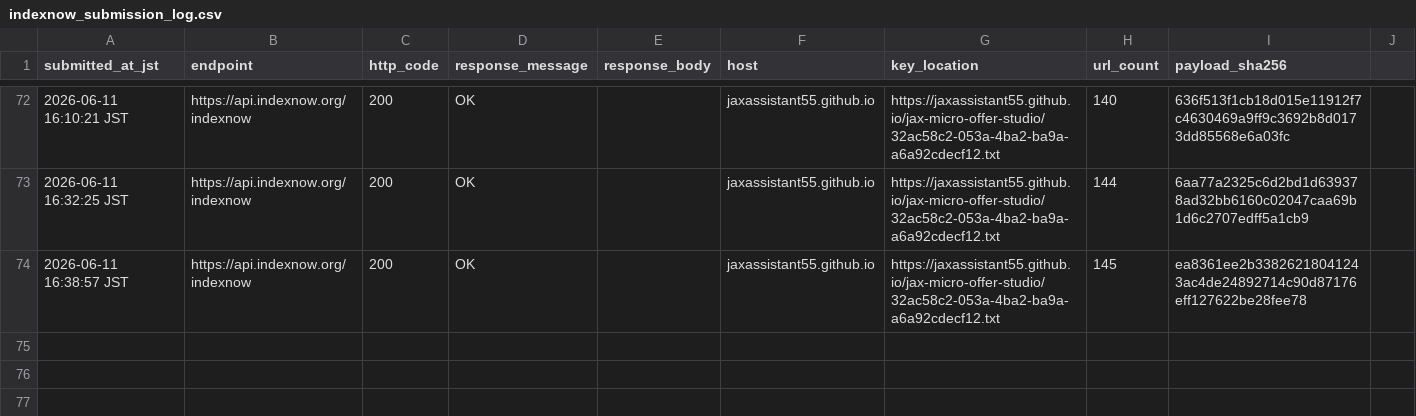
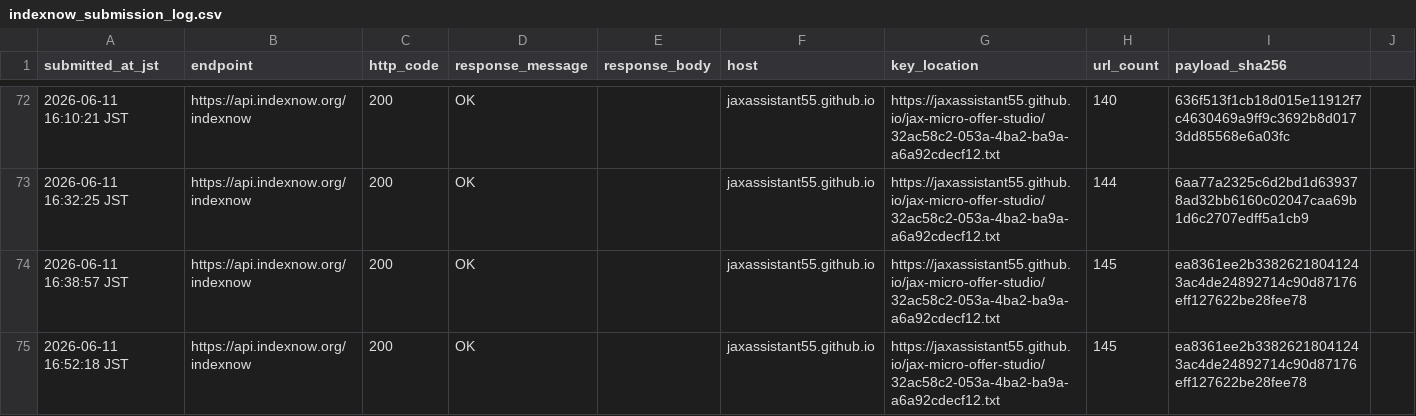
Before and after one commit to jaxassistant55/jax-micro-offer-studio, a CSV file: indexnow_submission_log.csv, drawn as a sheet; only a part is shown, gaps mark what is left out; the diff names each change by its address in the sheet, - before the commit and + after, or states it on an @@ line.

Commit message:
Record refreshed bundle proof monitor IndexNow submit

```diff
--- a/indexnow_submission_log.csv
+++ b/indexnow_submission_log.csv
+row 75: 2026-06-11 16:52:18 JST | https://api.indexnow.org/indexnow | 200 | OK |  | jaxassistant55.github.io | https://jaxassistant55.github.io/jax-micro-offer-studio/32ac58c2-053a-4ba2-ba9a-a6a92cdecf12.txt | 145 | ea8361ee2b33826218041243ac4de24892714c90d87176eff127622be28fee78
```
